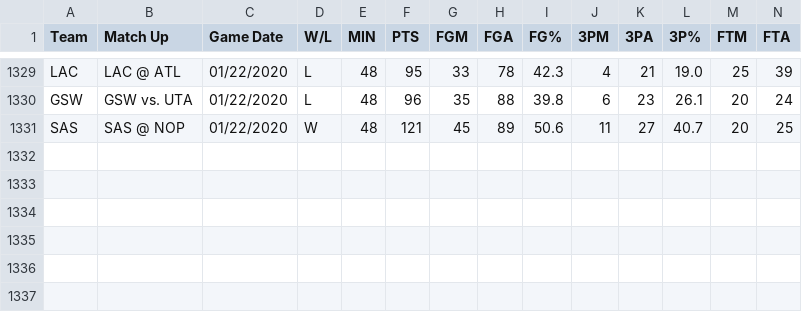
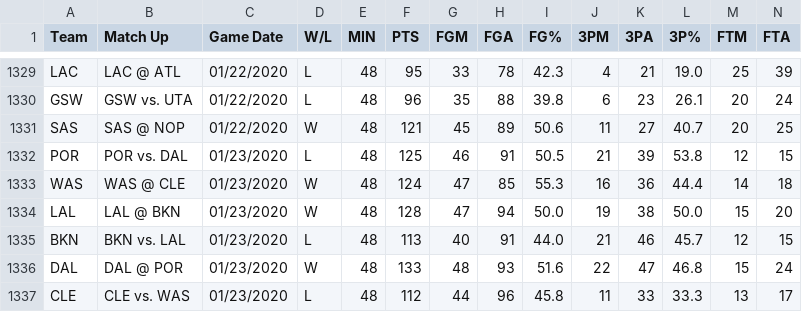
Before and after one commit to manumir/ml_nba, a CSV file: data/raw_2019-20.csv, drawn as a sheet; only a part is shown, gaps mark what is left out; rows hold the shown columns only; the diff names each change by its address in the sheet, - before the commit and + after, or states it on an @@ line.

```diff
--- a/data/raw_2019-20.csv
+++ b/data/raw_2019-20.csv
+row 1332: POR | POR vs. DAL | 01/23/2020 | L | 48 | 125 | 46 | 91 | 50.5 | 21 | 39 | 53.8 | 12 | 15
+row 1333: WAS | WAS @ CLE | 01/23/2020 | W | 48 | 124 | 47 | 85 | 55.3 | 16 | 36 | 44.4 | 14 | 18
+row 1334: LAL | LAL @ BKN | 01/23/2020 | W | 48 | 128 | 47 | 94 | 50.0 | 19 | 38 | 50.0 | 15 | 20
+row 1335: BKN | BKN vs. LAL | 01/23/2020 | L | 48 | 113 | 40 | 91 | 44.0 | 21 | 46 | 45.7 | 12 | 15
+row 1336: DAL | DAL @ POR | 01/23/2020 | W | 48 | 133 | 48 | 93 | 51.6 | 22 | 47 | 46.8 | 15 | 24
+row 1337: CLE | CLE vs. WAS | 01/23/2020 | L | 48 | 112 | 44 | 96 | 45.8 | 11 | 33 | 33.3 | 13 | 17
```
Also changed, not shown: logs/linear_log.csv, logs/mlp_log.csv, 4 other files.
